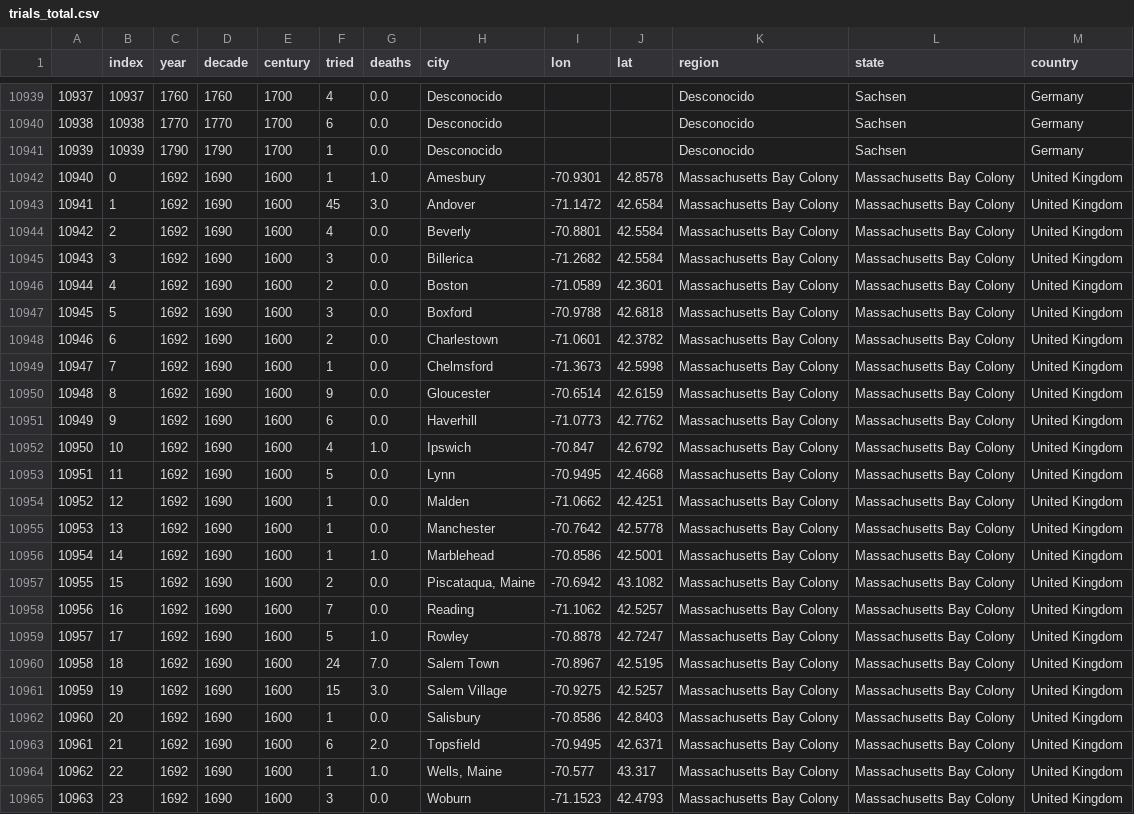
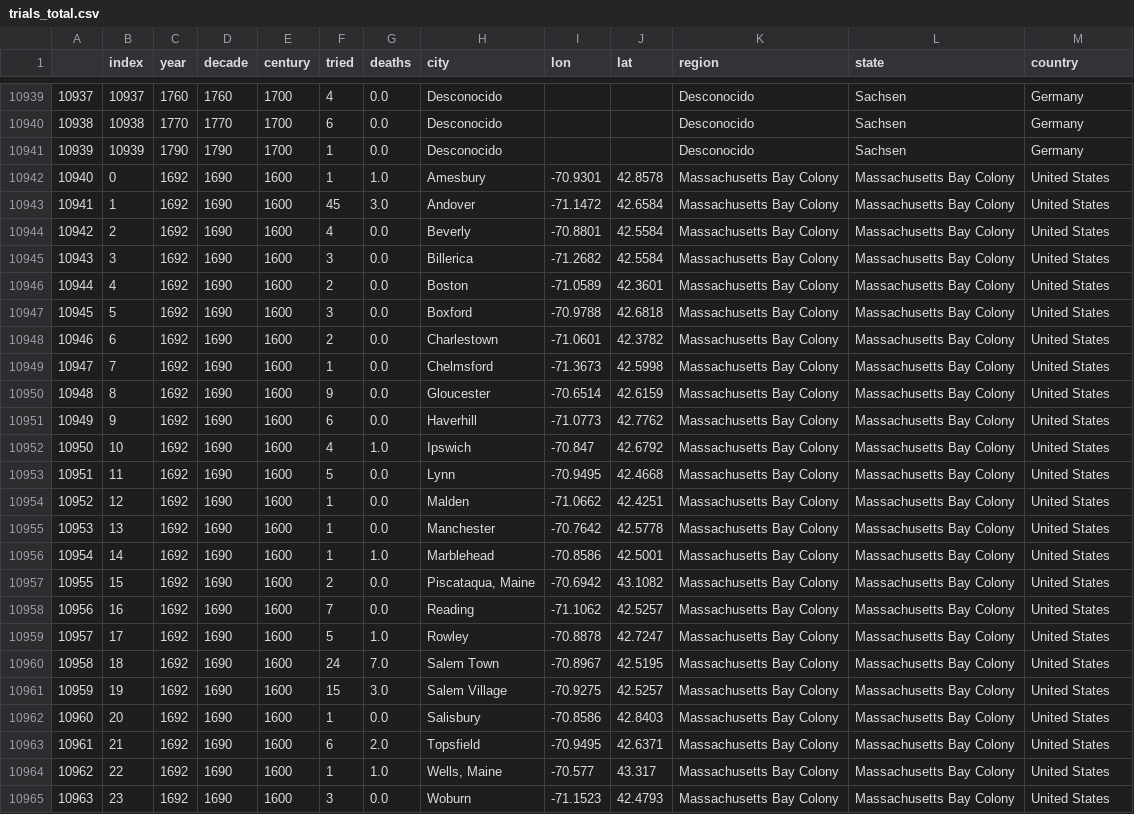
Before and after one commit to lmoraromero/promoG-modulo4-sprint1-pairprogramming-SAIRA-LAURAM, a CSV file: files/trials_total.csv, drawn as a sheet; only a part is shown, gaps mark what is left out; the diff names each change by its address in the sheet, - before the commit and + after, or states it on an @@ line.

```diff
--- a/files/trials_total.csv
+++ b/files/trials_total.csv
-M10942:M10965 (country): United Kingdom
+M10942:M10965 (country): United States
```
Also changed, not shown: 4 other files.
